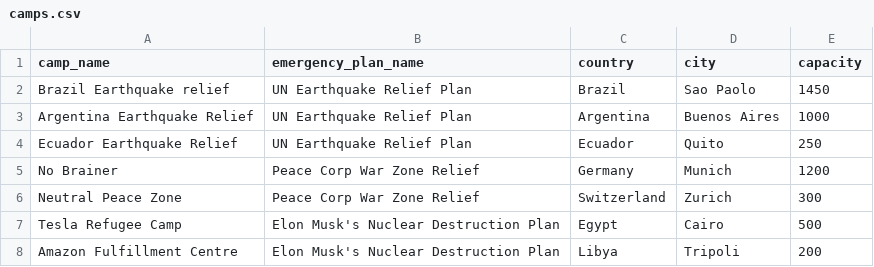
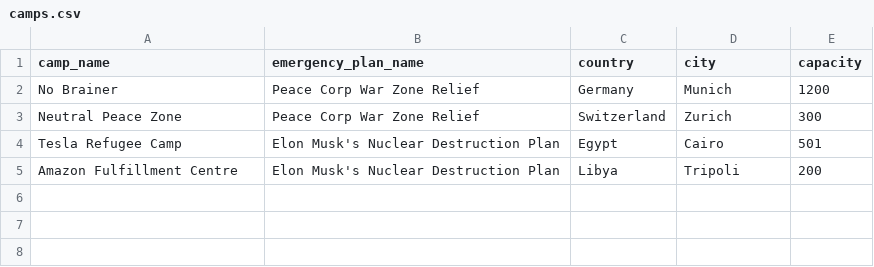
Before and after one commit to tiffgerst/Refugee-Management-System, a CSV file: data/camps.csv, drawn as a sheet.

```diff
--- a/data/camps.csv
+++ b/data/camps.csv
@@ -1,8 +1,5 @@
 camp_name,emergency_plan_name,country,city,capacity
-Brazil Earthquake relief,UN Earthquake Relief Plan,Brazil,Sao Paolo,1450
-Argentina Earthquake Relief,UN Earthquake Relief Plan,Argentina,Buenos Aires,1000
-Ecuador Earthquake Relief,UN Earthquake Relief Plan,Ecuador,Quito,250
 No Brainer,Peace Corp War Zone Relief,Germany,Munich,1200
 Neutral Peace Zone,Peace Corp War Zone Relief,Switzerland,Zurich,300
-Tesla Refugee Camp,Elon Musk's Nuclear Destruction Plan,Egypt,Cairo,500
+Tesla Refugee Camp,Elon Musk's Nuclear Destruction Plan,Egypt,Cairo,501
 Amazon Fulfillment Centre,Elon Musk's Nuclear Destruction Plan,Libya,Tripoli,200
```
Also changed, not shown: data/availability.csv, data/emergency_plans.csv, 23 other files.
